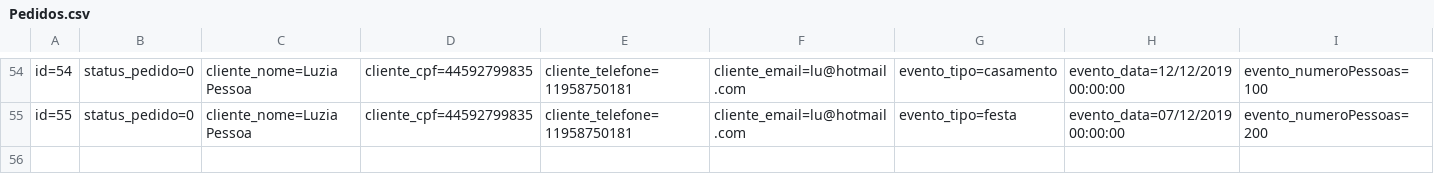
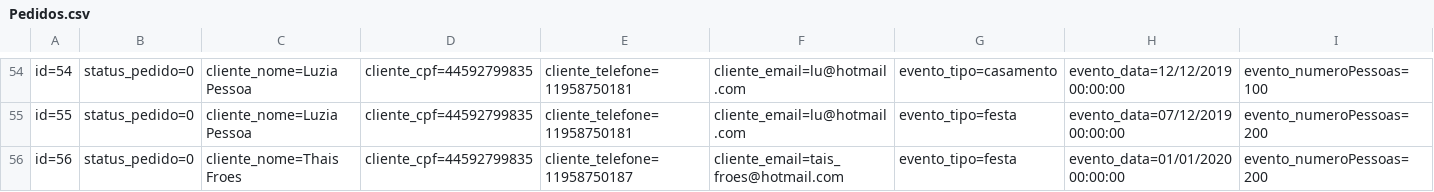
Before and after one commit to ThaisFroes/vai-MVC, a CSV file: Database/Pedidos.csv, drawn as a sheet; only a part is shown, gaps mark what is left out; rows hold the shown columns only; the diff names each change by its address in the sheet, - before the commit and + after, or states it on an @@ line.

```diff
--- a/Database/Pedidos.csv
+++ b/Database/Pedidos.csv
+row 56: id=56 | status_pedido=0 | cliente_nome=Thais Froes | cliente_cpf=44592799835 | cliente_telefone=11958750187 | cliente_email=tais_froes@hotmail.com | evento_tipo=festa | evento_data=01/01/2020 00:00:00 | evento_numeroPessoas=200
```
Also changed, not shown: Database/Cliente.csv, 44 other files.
